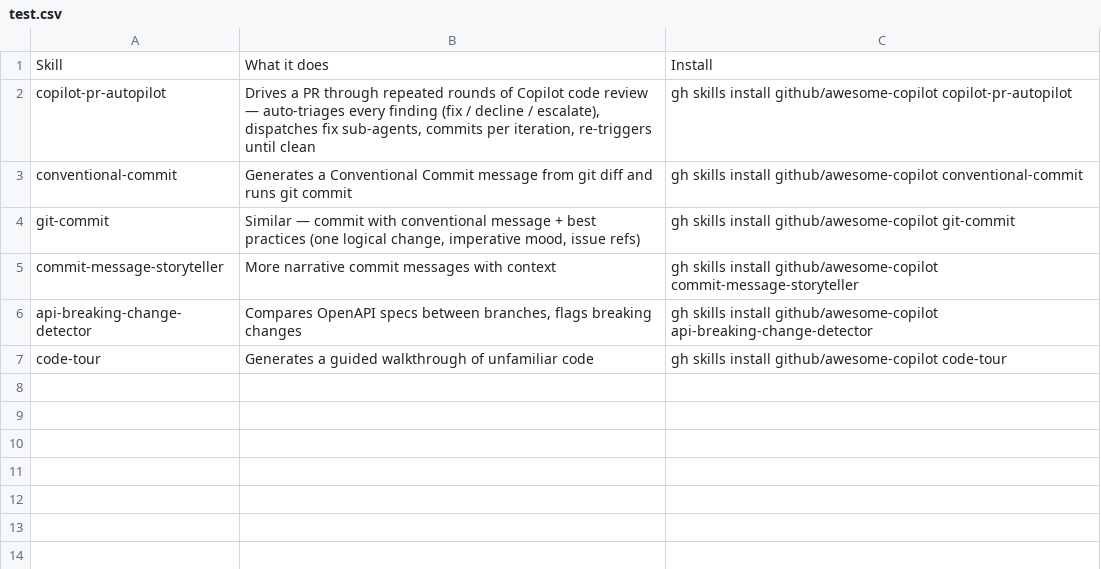
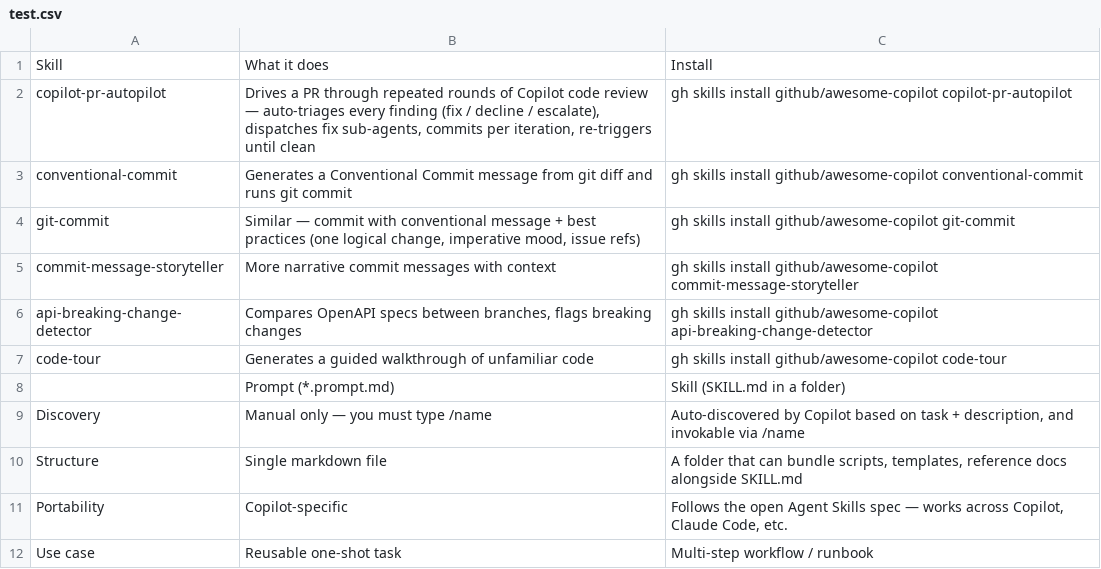
Before and after one commit to xabiib/hello-world, a CSV file: test.csv, drawn as a sheet.

Commit message:
Update test.csv with new skill entries

```diff
--- a/test.csv
+++ b/test.csv
@@ -7 +7,6 @@
 "code-tour","Generates a guided walkthrough of unfamiliar code","gh skills install github/awesome-copilot code-tour"
+"","Prompt (*.prompt.md)","Skill (SKILL.md in a folder)"
+"Discovery","Manual only — you must type /name","Auto-discovered by Copilot based on task + description, and invokable via /name"
+"Structure","Single markdown file","A folder that can bundle scripts, templates, reference docs alongside SKILL.md"
+"Portability","Copilot-specific","Follows the open Agent Skills spec — works across Copilot, Claude Code, etc."
+"Use case","Reusable one-shot task","Multi-step workflow / runbook"
```
